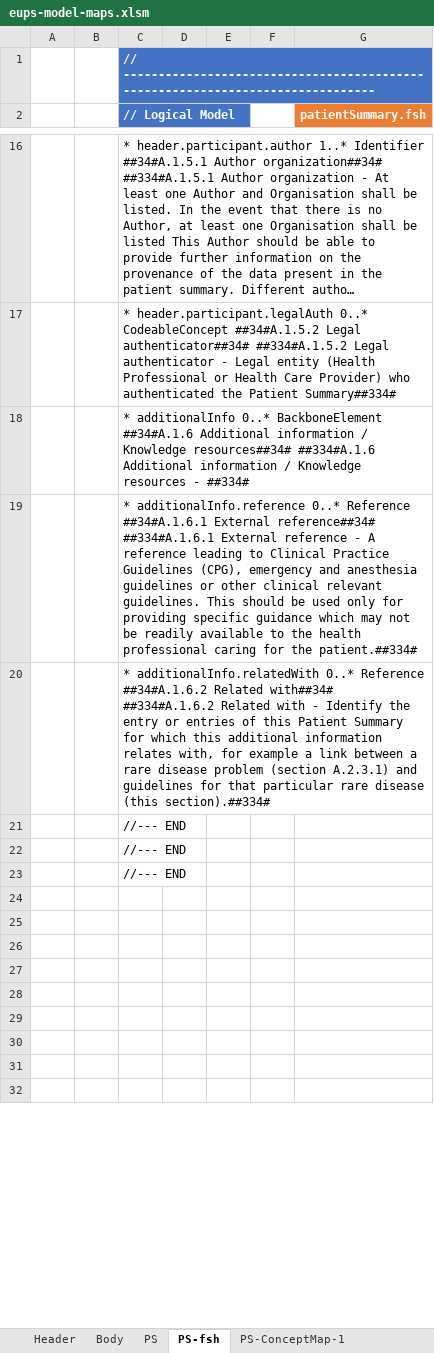
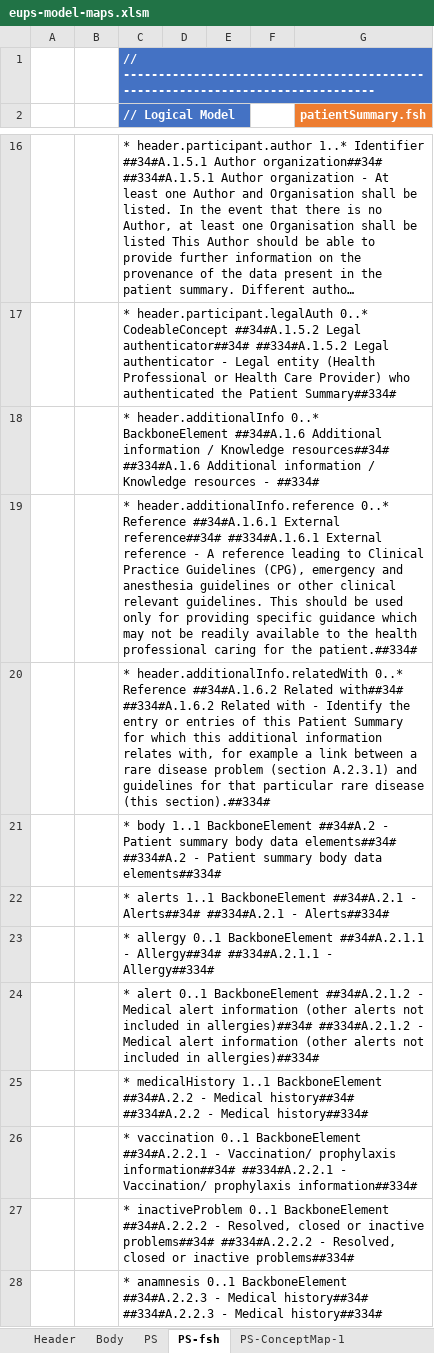
Before and after one commit to carmoao/XpanDH-PS, an Excel workbook: src-models/eups-model-maps.xlsm, sheet PS-fsh, drawn as a sheet; only a part is shown, gaps mark what is left out; the shorter side is filled out with more unchanged rows; long unchanged cells end in …; values as stored, in another font and other column widths than the file's, no borders; charts and pictures not drawn; the diff covers the shown part only; the diff names each change by its address in the sheet, - before the commit and + after, or states it on an @@ line.

Commit message:
added body structure in the PS model

```diff
--- a/src-models/eups-model-maps.xlsm (sheet PS-fsh)
+++ b/src-models/eups-model-maps.xlsm (sheet PS-fsh)
-C18 (// Logical Model): * additionalInfo 0..* BackboneElement…
+C18 (// Logical Model): * header.additionalInfo 0..* BackboneElement…
-C19 (// Logical Model): * additionalInfo.reference 0..* Reference…
+C19 (// Logical Model): * header.additionalInfo.reference 0..* Reference…
-C20 (// Logical Model): * additionalInfo.relatedWith 0..* Reference…
+C20 (// Logical Model): * header.additionalInfo.relatedWith 0..* Reference…
+row 21:  |  | * body 1..1 BackboneElement ##34#A.2 - Patient summary body data elements##34# ##334#A.2 - Patient summary body data elements##334#
+row 22:  |  | * alerts 1..1 BackboneElement ##34#A.2.1 - Alerts##34# ##334#A.2.1 - Alerts##334#
+row 23:  |  | * allergy 0..1 BackboneElement ##34#A.2.1.1 - Allergy##34# ##334#A.2.1.1 - Allergy##334#
+row 24:  |  | * alert 0..1 BackboneElement ##34#A.2.1.2 - Medical alert information (other alerts not included in allergies)##34# ##334#A.2.1.2 - Medical alert information (other alerts not included in allergies)##334#
+row 25:  |  | * medicalHistory 1..1 BackboneElement ##34#A.2.2 - Medical history##34# ##334#A.2.2 - Medical history##334#
+row 26:  |  | * vaccination 0..1 BackboneElement ##34#A.2.2.1 - Vaccination/ prophylaxis information##34# ##334#A.2.2.1 - Vaccination/ prophylaxis information##334#
+row 27:  |  | * inactiveProblem 0..1 BackboneElement ##34#A.2.2.2 - Resolved, closed or inactive problems##34# ##334#A.2.2.2 - Resolved, closed or inactive problems##334#
+row 28:  |  | * anamnesis 0..1 BackboneElement ##34#A.2.2.3 - Medical history##34# ##334#A.2.2.3 - Medical history##334#
```
Also changed, not shown: 8 added rows, 15 removed rows and 3 moved rows elsewhere in this sheet, sheet Body, sheet PS, sheet PS-ConceptMap-1, sheet PS-ConceptMap-2, sheet PS-CM-fsh, formulas that keep their value, charts or pictures, 1 other file.
